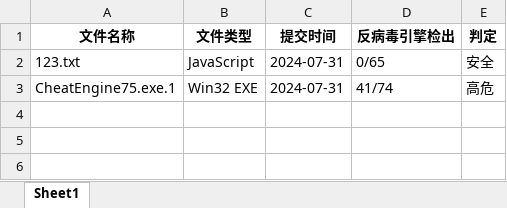
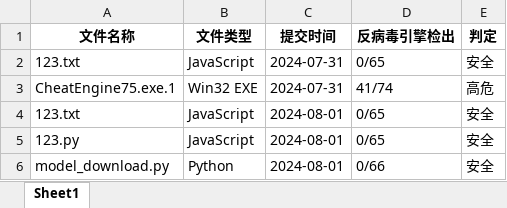
Before and after one commit to gedegedejia/cyber-secure, an Excel workbook: virus_detection_results.xlsx, sheet Sheet1, drawn as a sheet; values as stored, in another font and other column widths than the file's, no borders; the diff names each change by its address in the sheet, - before the commit and + after, or states it on an @@ line.

```diff
--- a/virus_detection_results.xlsx (sheet Sheet1)
+++ b/virus_detection_results.xlsx (sheet Sheet1)
+row 4: 123.txt | JavaScript | 2024-08-01 | 0/65 | 安全
+row 5: 123.py | JavaScript | 2024-08-01 | 0/65 | 安全
+row 6: model_download.py | Python | 2024-08-01 | 0/66 | 安全
```
Also changed, not shown: packet_capture/output.xlsx, 3 other files.
